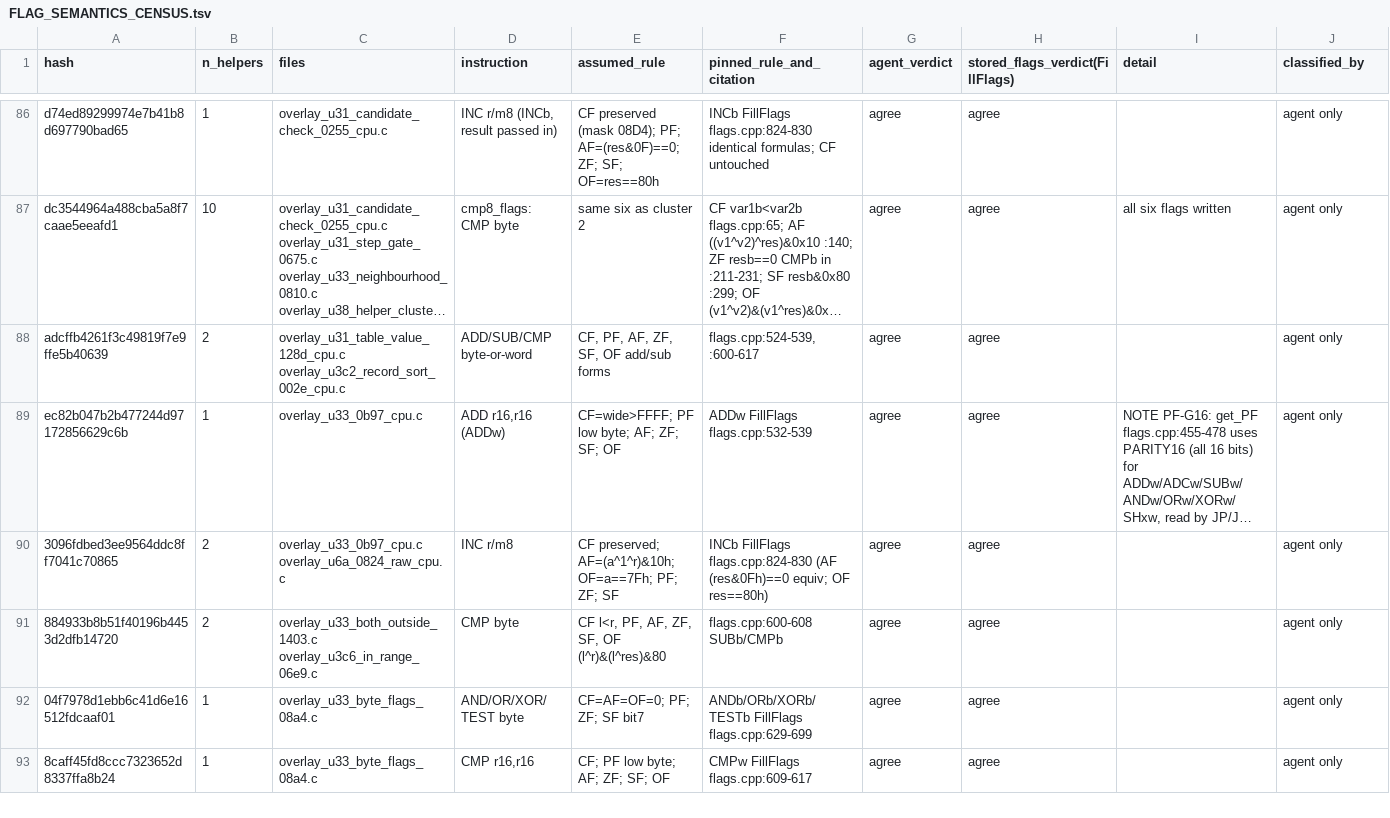
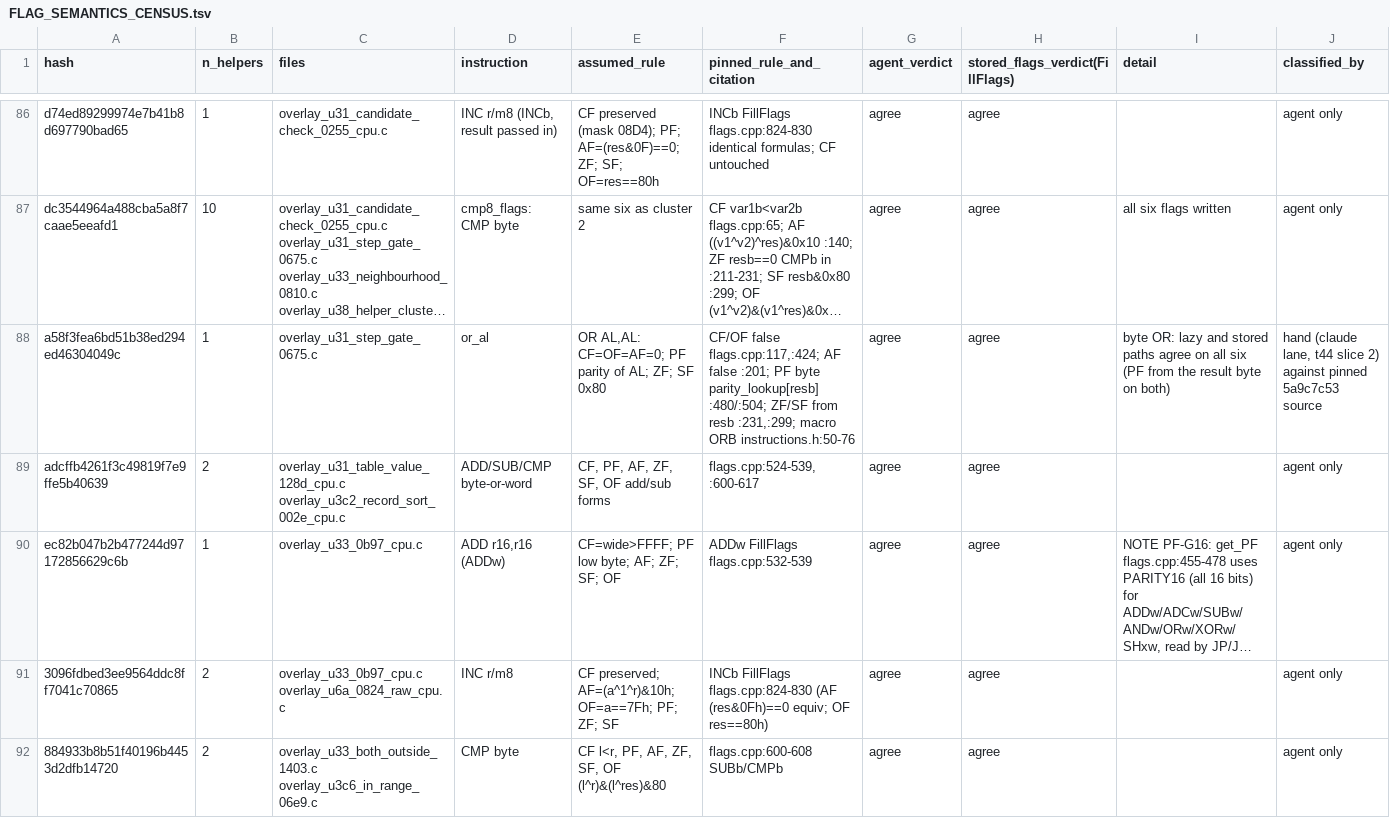
Before and after one commit to huntergdavis/poolrad-decomp, a TSV file: docs/re/FLAG_SEMANTICS_CENSUS.tsv, drawn as a sheet; only a part is shown, gaps mark what is left out; the shorter side is filled out with more unchanged rows; long unchanged cells end in …; rows hold the shown columns only; the diff names each change by its address in the sheet, - before the commit and + after, or states it on an @@ line.

```diff
--- a/docs/re/FLAG_SEMANTICS_CENSUS.tsv
+++ b/docs/re/FLAG_SEMANTICS_CENSUS.tsv
+row 88: a58f3fea6bd51b38ed294ed46304049c | 1 | overlay_u31_step_gate_0675.c | or_al | OR AL,AL: CF=OF=AF=0; PF parity of AL; ZF; SF 0x80 | CF/OF false flags.cpp:117,:424; AF false :201; PF byte parity_lookup[resb] :480/:504; ZF/SF from resb :231,:299; macro ORB instructions.h:50-76 | agree | agree | byte OR: lazy and stored paths agree on all six (PF from the result byte on both) | hand (claude lane, t44 slice 2) against pinned 5a9c7c53 source
```
